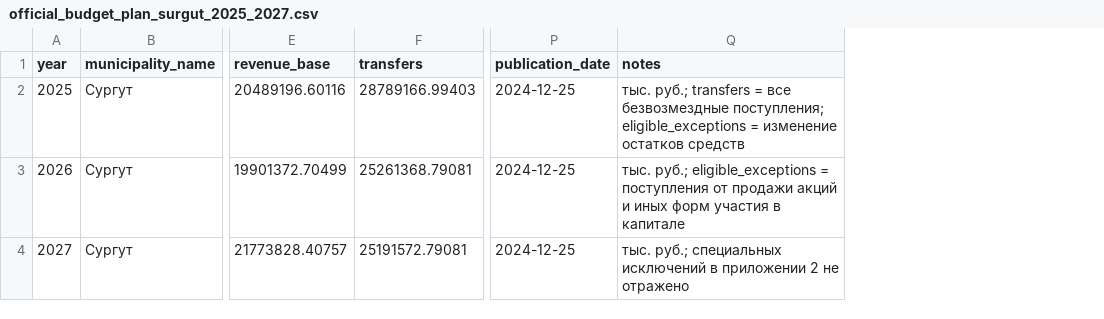
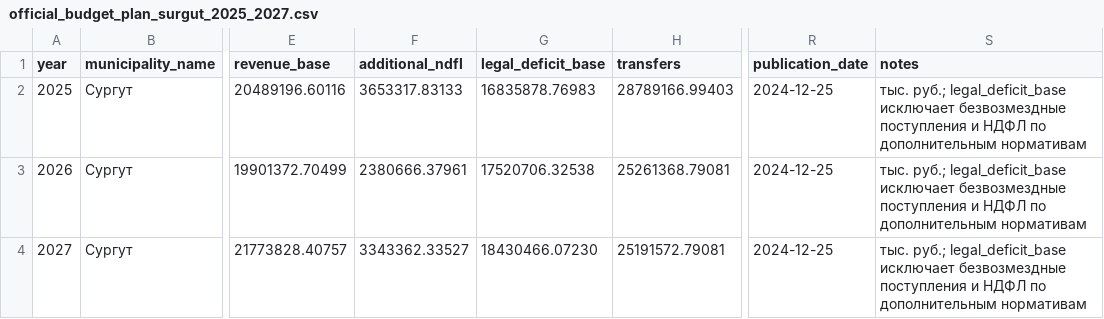
Before and after one commit to kirillpistol/MESM, a CSV file: data/processed/official_budget_plan_surgut_2025_2027.csv, drawn as a sheet; only a part is shown, gaps mark what is left out; addresses are those after the commit; the diff names each change by its address in the sheet, - before the commit and + after, or states it on an @@ line.

```diff
--- a/data/processed/official_budget_plan_surgut_2025_2027.csv
+++ b/data/processed/official_budget_plan_surgut_2025_2027.csv
+column F (additional_ndfl), rows 2-4: 3653317.83133 | 2380666.37961 | 3343362.33527
+column G (legal_deficit_base), rows 2-4: 16835878.76983 | 17520706.32538 | 18430466.07230
-S2 (notes): тыс. руб.; transfers = все безвозмездные поступления; eligible_exceptions = изменение остатков средств
+S2 (notes): тыс. руб.; legal_deficit_base исключает безвозмездные поступления и НДФЛ по дополнительным нормативам
-S3 (notes): тыс. руб.; eligible_exceptions = поступления от продажи акций и иных форм участия в капитале
+S3 (notes): тыс. руб.; legal_deficit_base исключает безвозмездные поступления и НДФЛ по дополнительным нормативам
-S4 (notes): тыс. руб.; специальных исключений в приложении 2 не отражено
+S4 (notes): тыс. руб.; legal_deficit_base исключает безвозмездные поступления и НДФЛ по дополнительным нормативам
```
Also changed, not shown: 6 other files.
